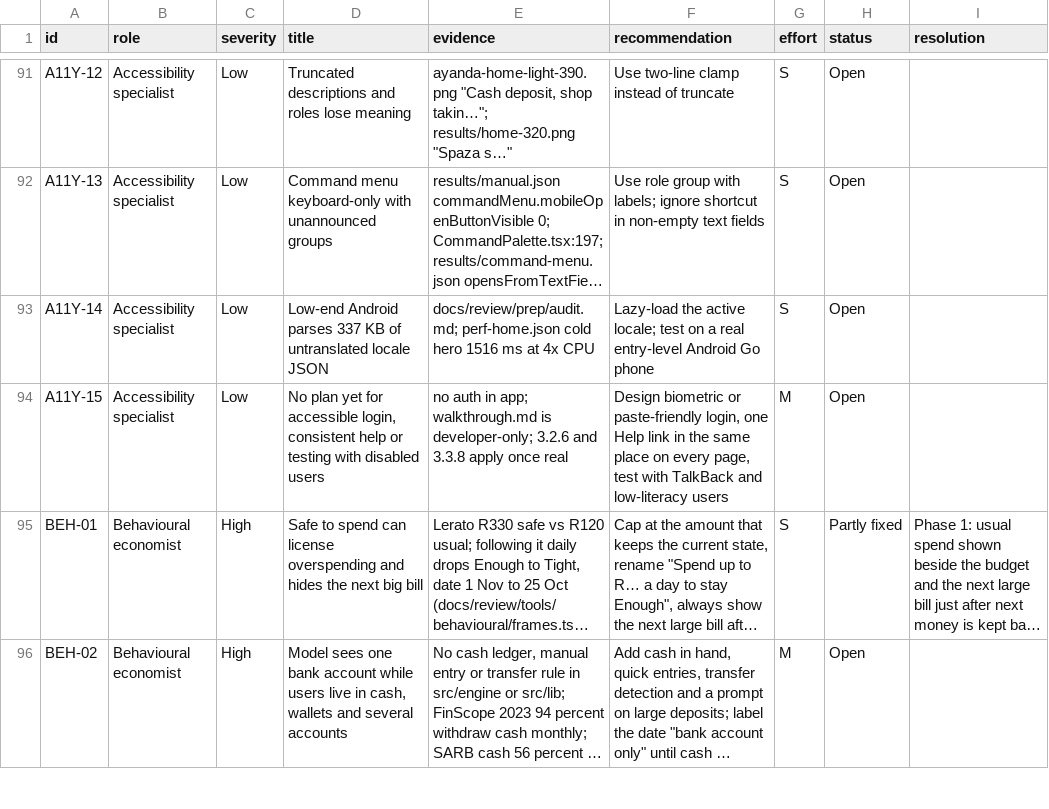
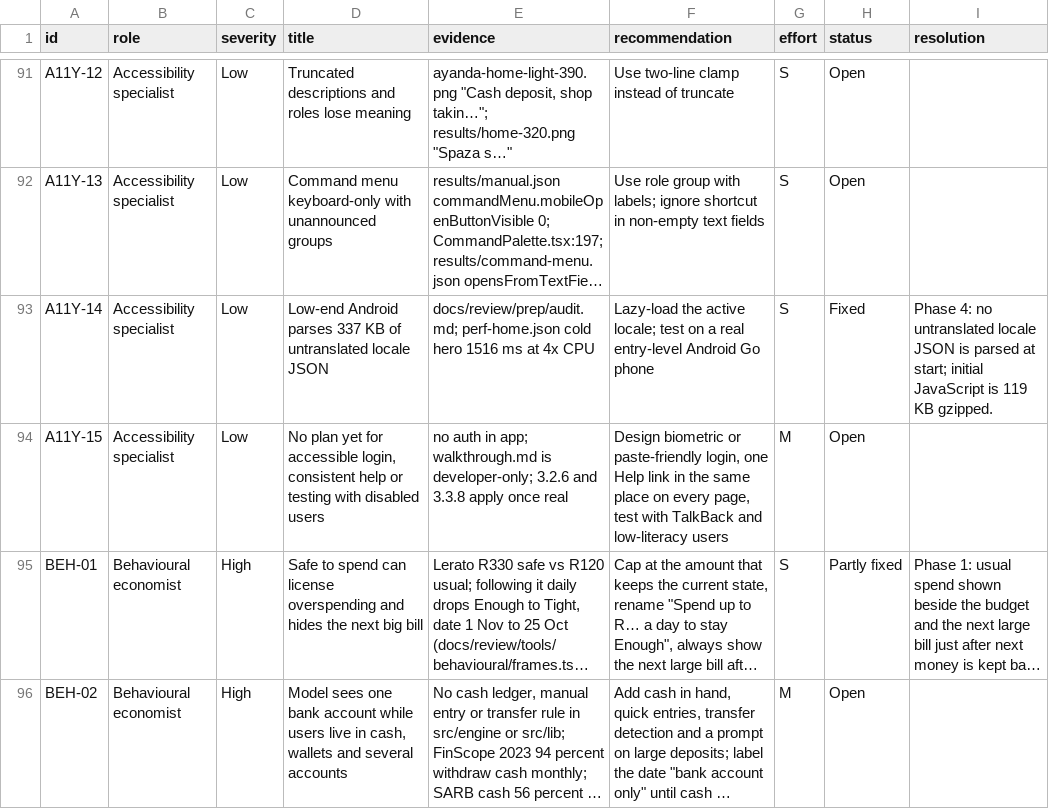
Before and after one commit to matamela-m/tengo-finance, a CSV file: docs/review/findings.csv, drawn as a sheet; only a part is shown, gaps mark what is left out; long unchanged cells end in …; the diff covers the shown part only; the diff names each change by its address in the sheet, - before the commit and + after, or states it on an @@ line.

```diff
--- a/docs/review/findings.csv
+++ b/docs/review/findings.csv
-H93 (status): Open
+H93 (status): Fixed
-I93 (resolution): (empty)
+I93 (resolution): Phase 4: no untranslated locale JSON is parsed at start; initial JavaScript is 119 KB gzipped.
```
Also changed, not shown: 30 edited cells elsewhere in this file, docs/review/after/stress-results.csv, 41 other files.
